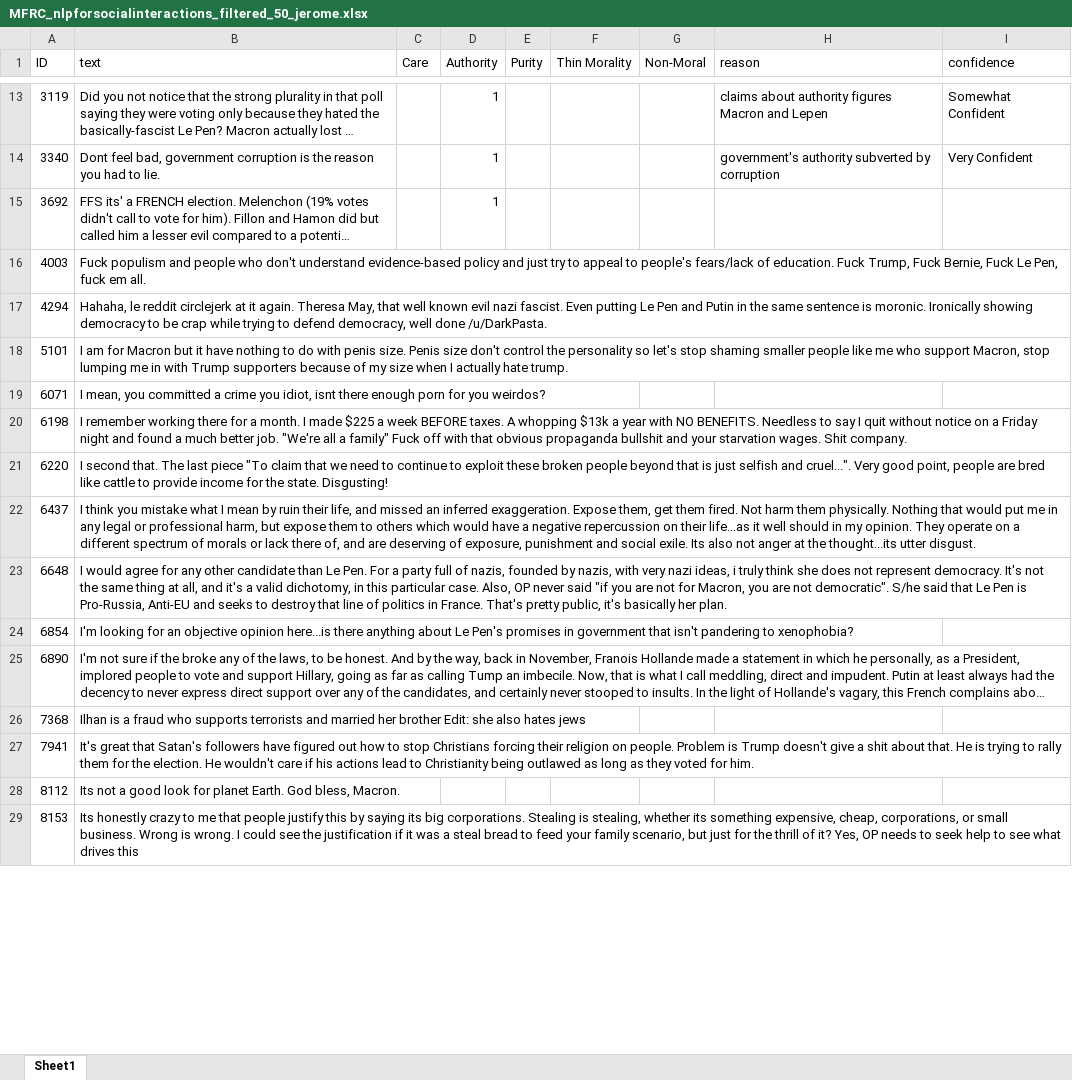
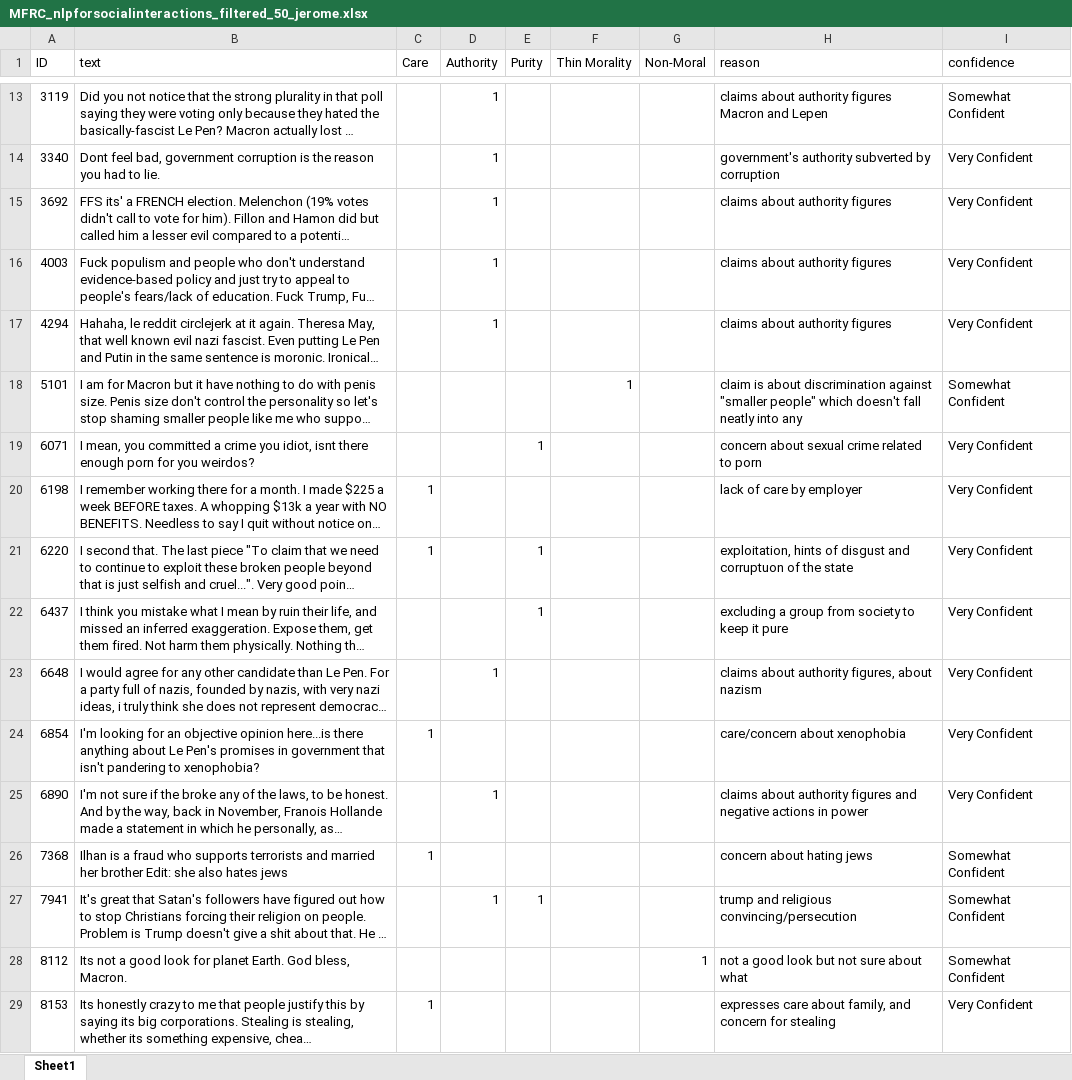
Before and after one commit to kraftedcheese/nlp_assignment_2_moralfoundations, an Excel workbook: data_nlpforsocialinteractions/MFRC_nlpforsocialinteractions_filtered_50_jerome.xlsx, sheet Sheet1, drawn as a sheet; only a part is shown, gaps mark what is left out; long unchanged cells end in …; values as stored, in another font and other column widths than the file's, no borders; the diff covers the shown part only; the diff names each change by its address in the sheet, - before the commit and + after, or states it on an @@ line.

Commit message:
Add jerome's annotated xlsx

```diff
--- a/data_nlpforsocialinteractions/MFRC_nlpforsocialinteractions_filtered_50_jerome.xlsx (sheet Sheet1)
+++ b/data_nlpforsocialinteractions/MFRC_nlpforsocialinteractions_filtered_50_jerome.xlsx (sheet Sheet1)
-H15:H17 (reason): (empty)
+H15:H17 (reason): claims about authority figures
-I15:I17 (confidence): (empty)
+I15:I17 (confidence): Very Confident
-D16:D17 (Authority): (empty)
+D16:D17 (Authority): 1
-F18 (Thin Morality): (empty)
+F18 (Thin Morality): 1
-H18 (reason): (empty)
+H18 (reason): claim is about discrimination against "smaller people" which doesn't fall neatly into any
-I18 (confidence): (empty)
+I18 (confidence): Somewhat Confident
-E19 (Purity): (empty)
+E19 (Purity): 1
-H19 (reason): (empty)
+H19 (reason): concern about sexual crime related to porn
-I19:I25 (confidence): (empty)
+I19:I25 (confidence): Very Confident
-C20:C21 (Care): (empty)
+C20:C21 (Care): 1
-H20 (reason): (empty)
+H20 (reason): lack of care by employer
-E21:E22 (Purity): (empty)
+E21:E22 (Purity): 1
-H21 (reason): (empty)
+H21 (reason): exploitation, hints of disgust and corruptuon of the state
-H22 (reason): (empty)
+H22 (reason): excluding a group from society to keep it pure
-D23 (Authority): (empty)
+D23 (Authority): 1
-H23 (reason): (empty)
+H23 (reason): claims about authority figures, about nazism
-C24 (Care): (empty)
+C24 (Care): 1
-H24 (reason): (empty)
+H24 (reason): care/concern about xenophobia
-D25 (Authority): (empty)
+D25 (Authority): 1
-H25 (reason): (empty)
+H25 (reason): claims about authority figures and negative actions in power
-C26 (Care): (empty)
+C26 (Care): 1
-H26 (reason): (empty)
+H26 (reason): concern about hating jews
-I26:I28 (confidence): (empty)
+I26:I28 (confidence): Somewhat Confident
-D27 (Authority): (empty)
+D27 (Authority): 1
-E27 (Purity): (empty)
+E27 (Purity): 1
-H27 (reason): (empty)
+H27 (reason): trump and religious convincing/persecution
-G28 (Non-Moral): (empty)
+G28 (Non-Moral): 1
-H28 (reason): (empty)
+H28 (reason): not a good look but not sure about what
-C29 (Care): (empty)
+C29 (Care): 1
-H29 (reason): (empty)
+H29 (reason): expresses care about family, and concern for stealing
-I29 (confidence): (empty)
+I29 (confidence): Very Confident
```
Also changed, not shown: 93 edited cells elsewhere in this sheet.
